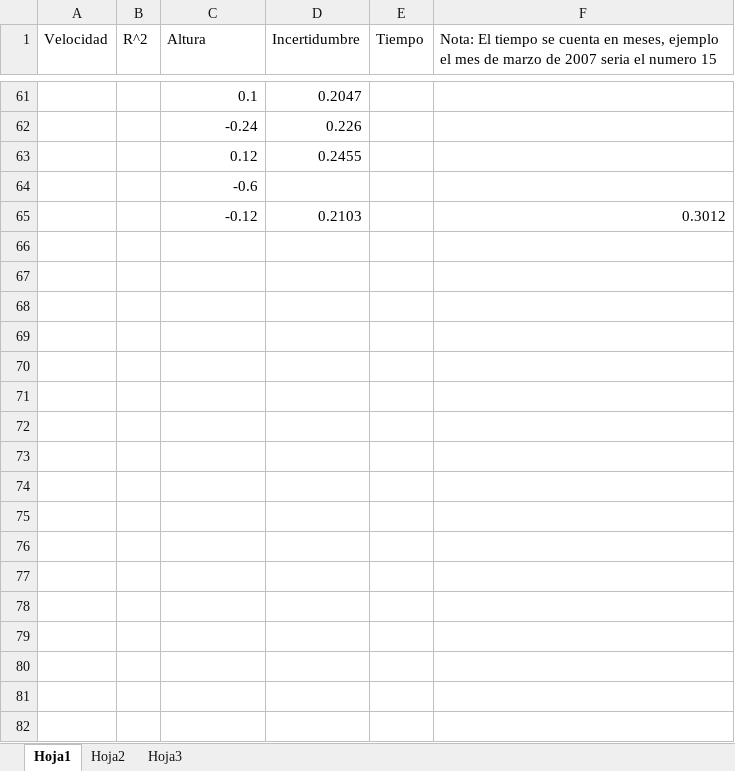
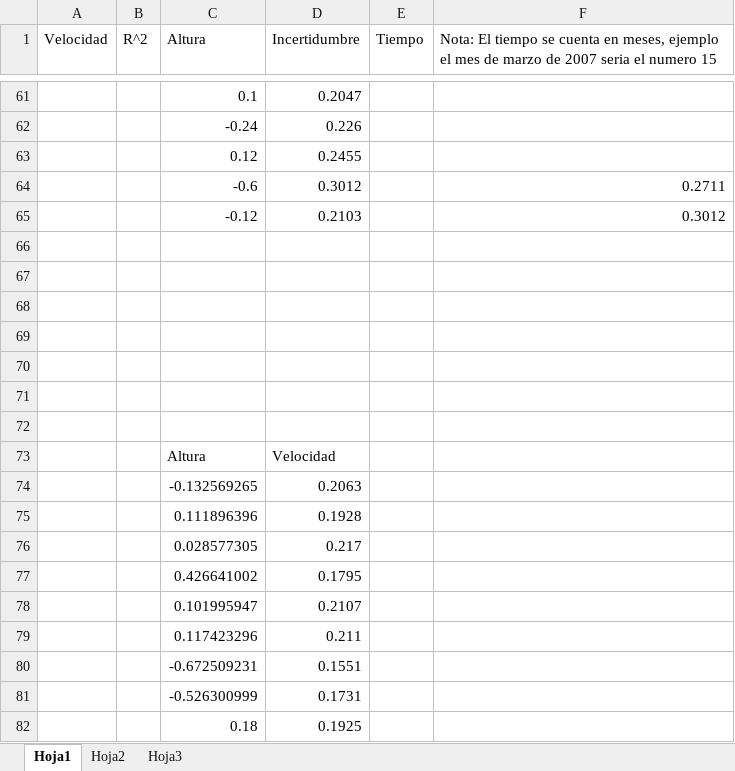
Before and after one commit to suulcoder/SunRotation, an Excel workbook: Graphs.xlsx, sheet Hoja1, drawn as a sheet; only a part is shown, gaps mark what is left out; values as stored, in another font and other column widths than the file's, no borders; charts and pictures not drawn; removed rows and columns are numbered as before the commit, all else as after; the diff covers the shown part only; the diff names each change by its address in the sheet, - before the commit and + after, or states it on an @@ line.

Commit message:
Regresion lineal en v-x

```diff
--- a/Graphs.xlsx (sheet Hoja1)
+++ b/Graphs.xlsx (sheet Hoja1)
-row 64:  |  | -0.6
+row 64:  |  | -0.6 | 0.3012 |  | 0.2711
+row 66: (empty)
+row 67: (empty)
+row 68: (empty)
+row 69: (empty)
+row 70: (empty)
+row 71: (empty)
+row 72: (empty)
+row 73:  |  | Altura | Velocidad
+row 74:  |  | -0.132569265 | 0.2063
+row 75:  |  | 0.111896396 | 0.1928
+row 76:  |  | 0.028577305 | 0.217
+row 77:  |  | 0.426641002 | 0.1795
+row 78:  |  | 0.101995947 | 0.2107
+row 79:  |  | 0.117423296 | 0.211
+row 80:  |  | -0.672509231 | 0.1551
+row 81:  |  | -0.526300999 | 0.1731
+row 82:  |  | 0.18 | 0.1925
```
Also changed, not shown: 28 added rows elsewhere in this sheet, charts or pictures.
